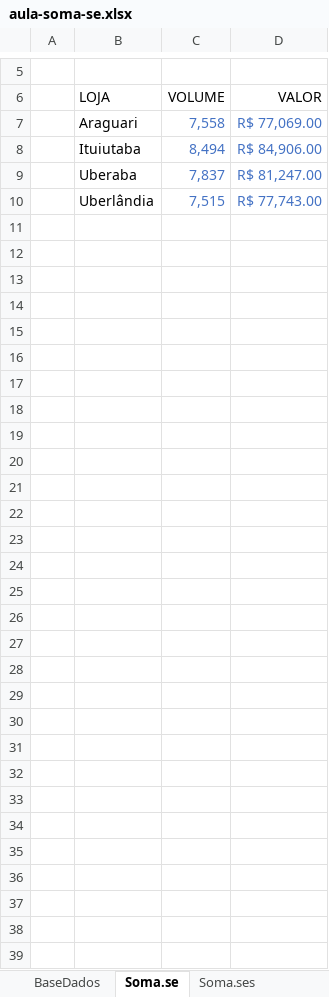
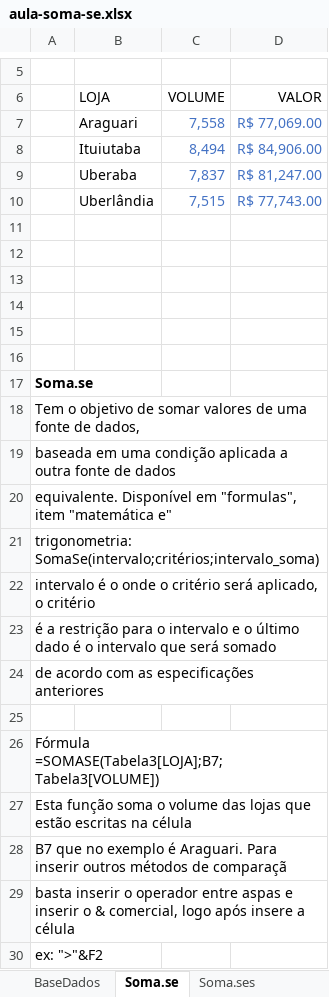
Before and after one commit to jailine-web/Curso-de-Excel-do-basico-ao-avancado, an Excel workbook: módulo 08/aula-soma-se.xlsx, sheet Soma.se, drawn as a sheet; only a part is shown, gaps mark what is left out; values as stored, in another font and other column widths than the file's, no borders; charts and pictures not drawn; the diff names each change by its address in the sheet, - before the commit and + after, or states it on an @@ line.

Commit message:
Módulo 09 - Projeto estoque part 05

```diff
--- a/módulo 08/aula-soma-se.xlsx (sheet Soma.se)
+++ b/módulo 08/aula-soma-se.xlsx (sheet Soma.se)
+row 11: (empty)
+row 12: (empty)
+row 13: (empty)
+row 14: (empty)
+row 15: (empty)
+row 16: (empty)
+row 17: Soma.se
+row 18: Tem o objetivo de somar valores de uma fonte de dados,
+row 19: baseada em uma condição aplicada a outra fonte de dados
+row 20: equivalente. Disponível em "formulas", item "matemática e"
+row 21: trigonometria: SomaSe(intervalo;critérios;intervalo_soma)
+row 22: intervalo é o onde o critério será aplicado, o critério
+row 23: é a restrição para o intervalo e o último dado é o intervalo que será somado
+row 24: de acordo com as especificações anteriores
+row 25: (empty)
+row 26: Fórmula =SOMASE(Tabela3[LOJA];B7;Tabela3[VOLUME])
+row 27: Esta função soma o volume das lojas que estão escritas na célula
+row 28: B7 que no exemplo é Araguari. Para inserir outros métodos de comparaçã
+row 29: basta inserir o operador entre aspas e inserir o & comercial, logo após insere a célula
+row 30: ex: ">"&F2
```
Also changed, not shown: sheet Soma.ses, charts or pictures, módulo 08/aula-cont-se.xlsx, módulo 08/aula-media-se.xlsx, 1 other file.
